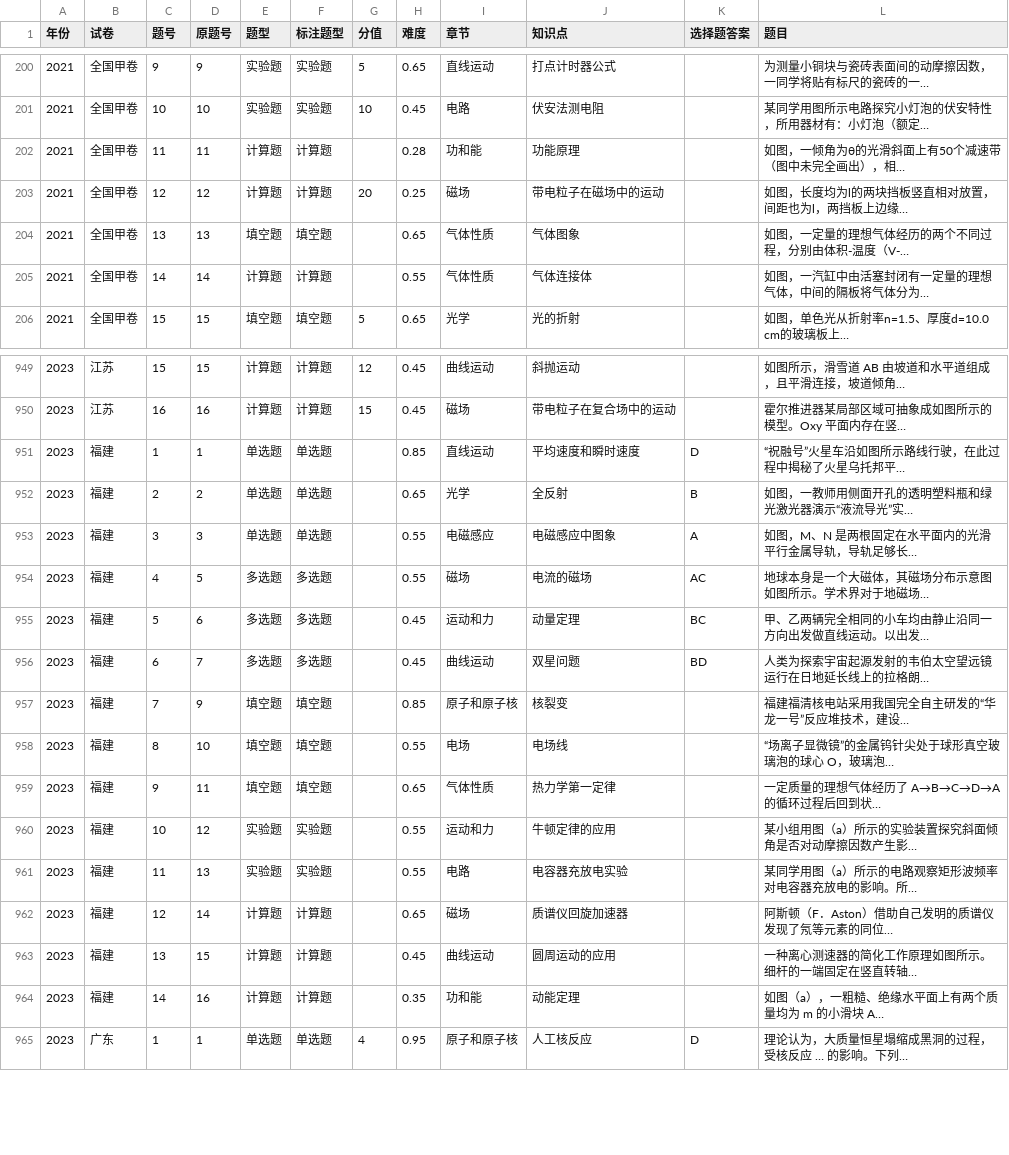
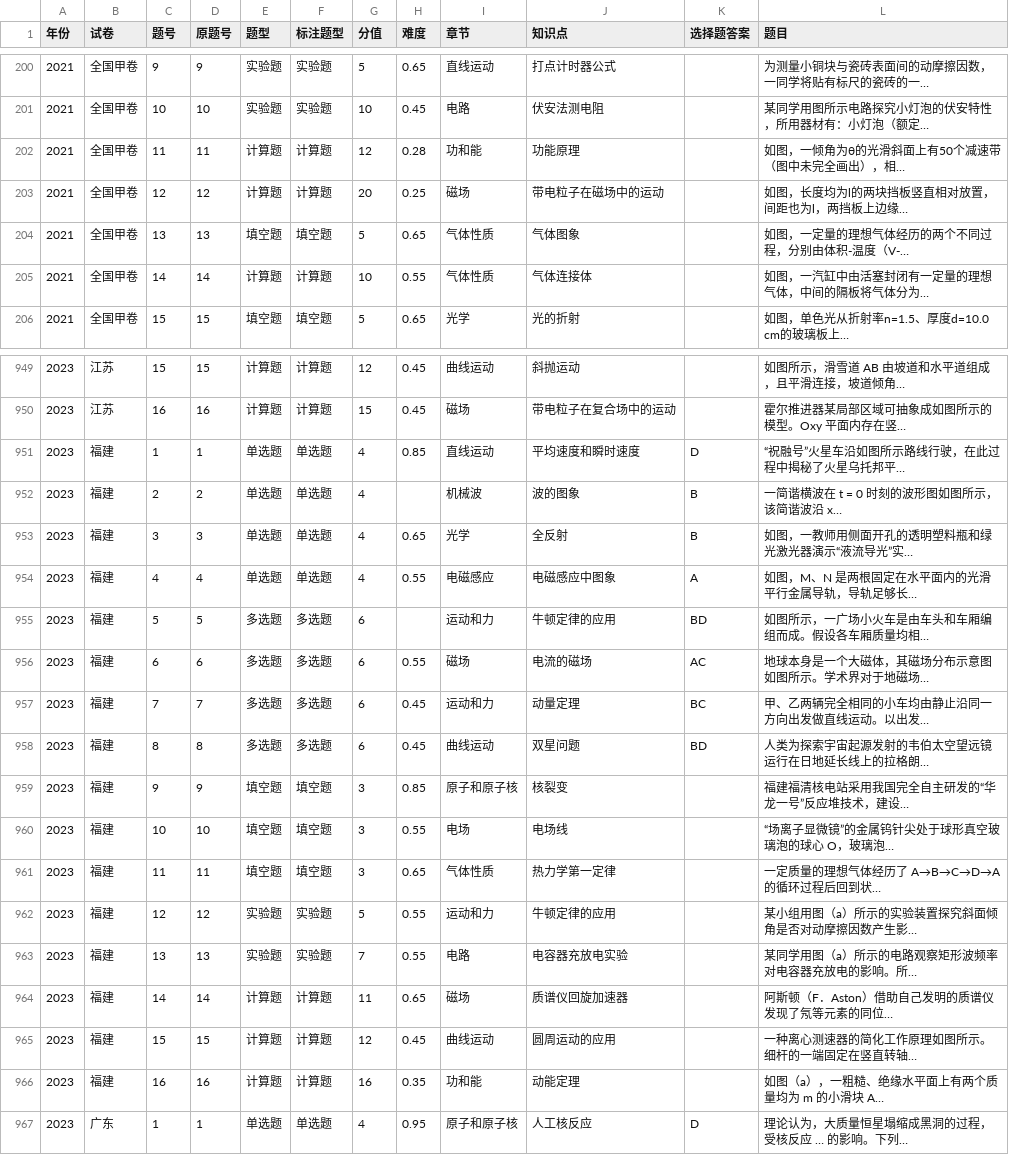
Before and after one commit to titleROC/-, a CSV file: 知识点索引/题目清单.csv, drawn as a sheet; only a part is shown, gaps mark what is left out; the diff covers the shown part only.

```diff
--- a/知识点索引/题目清单.csv
+++ b/知识点索引/题目清单.csv
@@ -201,6 +201,6 @@
 2021,全国甲卷,10,10,实验题,实验题,10,0.45,电路,伏安法测电阻,,某同学用图所示电路探究小灯泡的伏安特性，所用器材有：小灯泡（额定…
-2021,全国甲卷,11,11,计算题,计算题,,0.28,功和能,功能原理,,如图，一倾角为θ的光滑斜面上有50个减速带（图中未完全画出），相…
+2021,全国甲卷,11,11,计算题,计算题,12,0.28,功和能,功能原理,,如图，一倾角为θ的光滑斜面上有50个减速带（图中未完全画出），相…
 2021,全国甲卷,12,12,计算题,计算题,20,0.25,磁场,带电粒子在磁场中的运动,,如图，长度均为l的两块挡板竖直相对放置，间距也为l，两挡板上边缘…
-2021,全国甲卷,13,13,填空题,填空题,,0.65,气体性质,气体图象,,如图，一定量的理想气体经历的两个不同过程，分别由体积-温度（V-…
-2021,全国甲卷,14,14,计算题,计算题,,0.55,气体性质,气体连接体,,如图，一汽缸中由活塞封闭有一定量的理想气体，中间的隔板将气体分为…
+2021,全国甲卷,13,13,填空题,填空题,5,0.65,气体性质,气体图象,,如图，一定量的理想气体经历的两个不同过程，分别由体积-温度（V-…
+2021,全国甲卷,14,14,计算题,计算题,10,0.55,气体性质,气体连接体,,如图，一汽缸中由活塞封闭有一定量的理想气体，中间的隔板将气体分为…
 2021,全国甲卷,15,15,填空题,填空题,5,0.65,光学,光的折射,,如图，单色光从折射率n=1.5、厚度d=10.0 cm的玻璃板上…
@@ -950,16 +950,18 @@
 2023,江苏,16,16,计算题,计算题,15,0.45,磁场,带电粒子在复合场中的运动,,霍尔推进器某局部区域可抽象成如图所示的模型。Oxy 平面内存在竖…
-2023,福建,1,1,单选题,单选题,,0.85,直线运动,平均速度和瞬时速度,D,“祝融号”火星车沿如图所示路线行驶，在此过程中揭秘了火星乌托邦平…
-2023,福建,2,2,单选题,单选题,,0.65,光学,全反射,B,如图，一教师用侧面开孔的透明塑料瓶和绿光激光器演示“液流导光”实…
-2023,福建,3,3,单选题,单选题,,0.55,电磁感应,电磁感应中图象,A,如图，M、N 是两根固定在水平面内的光滑平行金属导轨，导轨足够长…
-2023,福建,4,5,多选题,多选题,,0.55,磁场,电流的磁场,AC,地球本身是一个大磁体，其磁场分布示意图如图所示。学术界对于地磁场…
-2023,福建,5,6,多选题,多选题,,0.45,运动和力,动量定理,BC,甲、乙两辆完全相同的小车均由静止沿同一方向出发做直线运动。以出发…
-2023,福建,6,7,多选题,多选题,,0.45,曲线运动,双星问题,BD,人类为探索宇宙起源发射的韦伯太空望远镜运行在日地延长线上的拉格朗…
-2023,福建,7,9,填空题,填空题,,0.85,原子和原子核,核裂变,,福建福清核电站采用我国完全自主研发的“华龙一号”反应堆技术，建设…
-2023,福建,8,10,填空题,填空题,,0.55,电场,电场线,,“场离子显微镜”的金属钨针尖处于球形真空玻璃泡的球心 O，玻璃泡…
-2023,福建,9,11,填空题,填空题,,0.65,气体性质,热力学第一定律,,一定质量的理想气体经历了 A→B→C→D→A 的循环过程后回到状…
-2023,福建,10,12,实验题,实验题,,0.55,运动和力,牛顿定律的应用,,某小组用图（a）所示的实验装置探究斜面倾角是否对动摩擦因数产生影…
-2023,福建,11,13,实验题,实验题,,0.55,电路,电容器充放电实验,,某同学用图（a）所示的电路观察矩形波频率对电容器充放电的影响。所…
-2023,福建,12,14,计算题,计算题,,0.65,磁场,质谱仪回旋加速器,,阿斯顿（F．Aston）借助自己发明的质谱仪发现了氖等元素的同位…
-2023,福建,13,15,计算题,计算题,,0.45,曲线运动,圆周运动的应用,,一种离心测速器的简化工作原理如图所示。细杆的一端固定在竖直转轴…
-2023,福建,14,16,计算题,计算题,,0.35,功和能,动能定理,,如图（a），一粗糙、绝缘水平面上有两个质量均为 m 的小滑块 A…
+2023,福建,1,1,单选题,单选题,4,0.85,直线运动,平均速度和瞬时速度,D,“祝融号”火星车沿如图所示路线行驶，在此过程中揭秘了火星乌托邦平…
+2023,福建,2,2,单选题,单选题,4,,机械波,波的图象,B,一简谐横波在 t = 0 时刻的波形图如图所示，该简谐波沿 x…
+2023,福建,3,3,单选题,单选题,4,0.65,光学,全反射,B,如图，一教师用侧面开孔的透明塑料瓶和绿光激光器演示“液流导光”实…
+2023,福建,4,4,单选题,单选题,4,0.55,电磁感应,电磁感应中图象,A,如图，M、N 是两根固定在水平面内的光滑平行金属导轨，导轨足够长…
+2023,福建,5,5,多选题,多选题,6,,运动和力,牛顿定律的应用,BD,如图所示，一广场小火车是由车头和车厢编组而成。假设各车厢质量均相…
+2023,福建,6,6,多选题,多选题,6,0.55,磁场,电流的磁场,AC,地球本身是一个大磁体，其磁场分布示意图如图所示。学术界对于地磁场…
+2023,福建,7,7,多选题,多选题,6,0.45,运动和力,动量定理,BC,甲、乙两辆完全相同的小车均由静止沿同一方向出发做直线运动。以出发…
+2023,福建,8,8,多选题,多选题,6,0.45,曲线运动,双星问题,BD,人类为探索宇宙起源发射的韦伯太空望远镜运行在日地延长线上的拉格朗…
+2023,福建,9,9,填空题,填空题,3,0.85,原子和原子核,核裂变,,福建福清核电站采用我国完全自主研发的“华龙一号”反应堆技术，建设…
+2023,福建,10,10,填空题,填空题,3,0.55,电场,电场线,,“场离子显微镜”的金属钨针尖处于球形真空玻璃泡的球心 O，玻璃泡…
+2023,福建,11,11,填空题,填空题,3,0.65,气体性质,热力学第一定律,,一定质量的理想气体经历了 A→B→C→D→A 的循环过程后回到状…
+2023,福建,12,12,实验题,实验题,5,0.55,运动和力,牛顿定律的应用,,某小组用图（a）所示的实验装置探究斜面倾角是否对动摩擦因数产生影…
+2023,福建,13,13,实验题,实验题,7,0.55,电路,电容器充放电实验,,某同学用图（a）所示的电路观察矩形波频率对电容器充放电的影响。所…
+2023,福建,14,14,计算题,计算题,11,0.65,磁场,质谱仪回旋加速器,,阿斯顿（F．Aston）借助自己发明的质谱仪发现了氖等元素的同位…
+2023,福建,15,15,计算题,计算题,12,0.45,曲线运动,圆周运动的应用,,一种离心测速器的简化工作原理如图所示。细杆的一端固定在竖直转轴…
+2023,福建,16,16,计算题,计算题,16,0.35,功和能,动能定理,,如图（a），一粗糙、绝缘水平面上有两个质量均为 m 的小滑块 A…
 2023,广东,1,1,单选题,单选题,4,0.95,原子和原子核,人工核反应,D,理论认为，大质量恒星塌缩成黑洞的过程，受核反应 … 的影响。下列…
```
Also changed, not shown: 86 edited cells elsewhere in this file, 54 other files.
